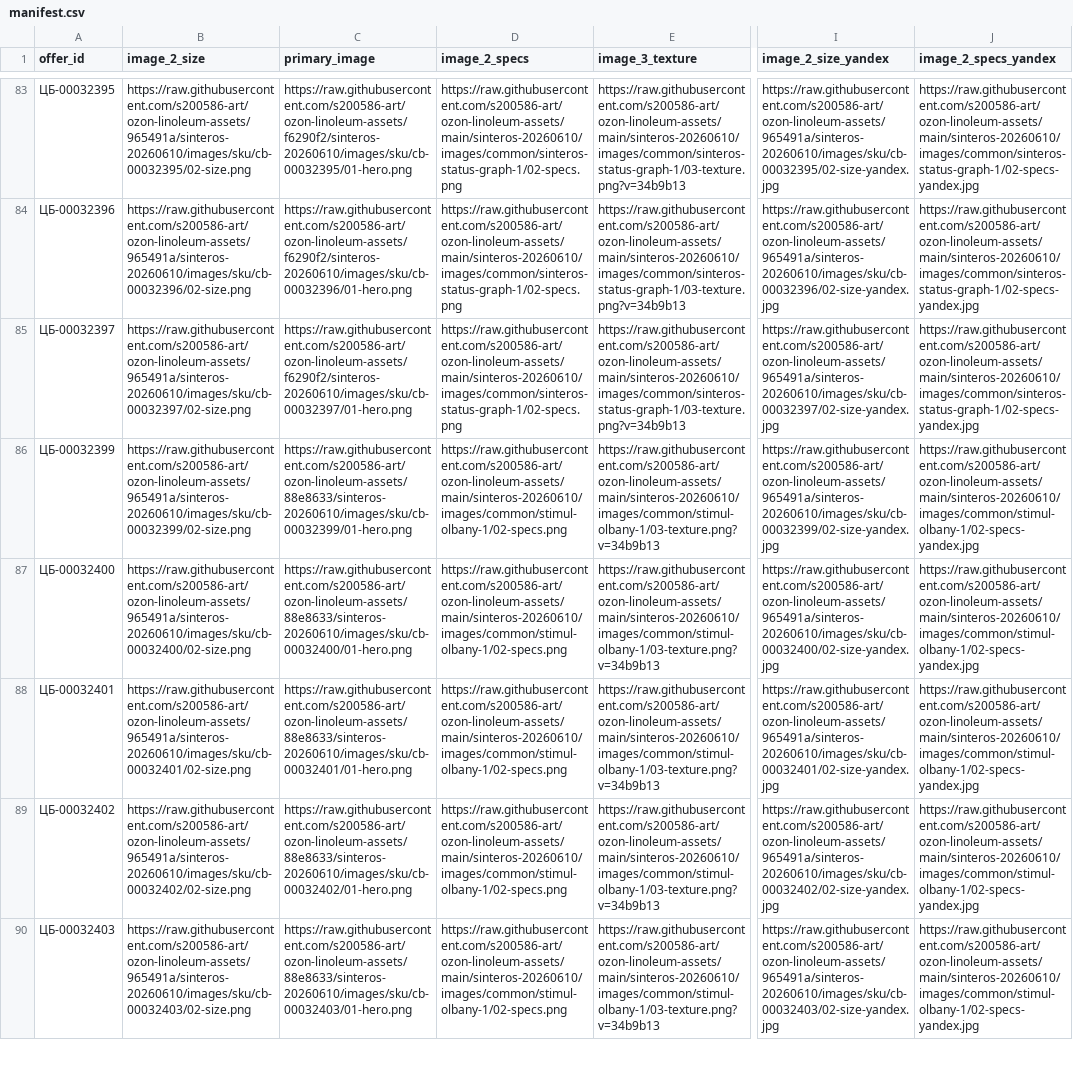
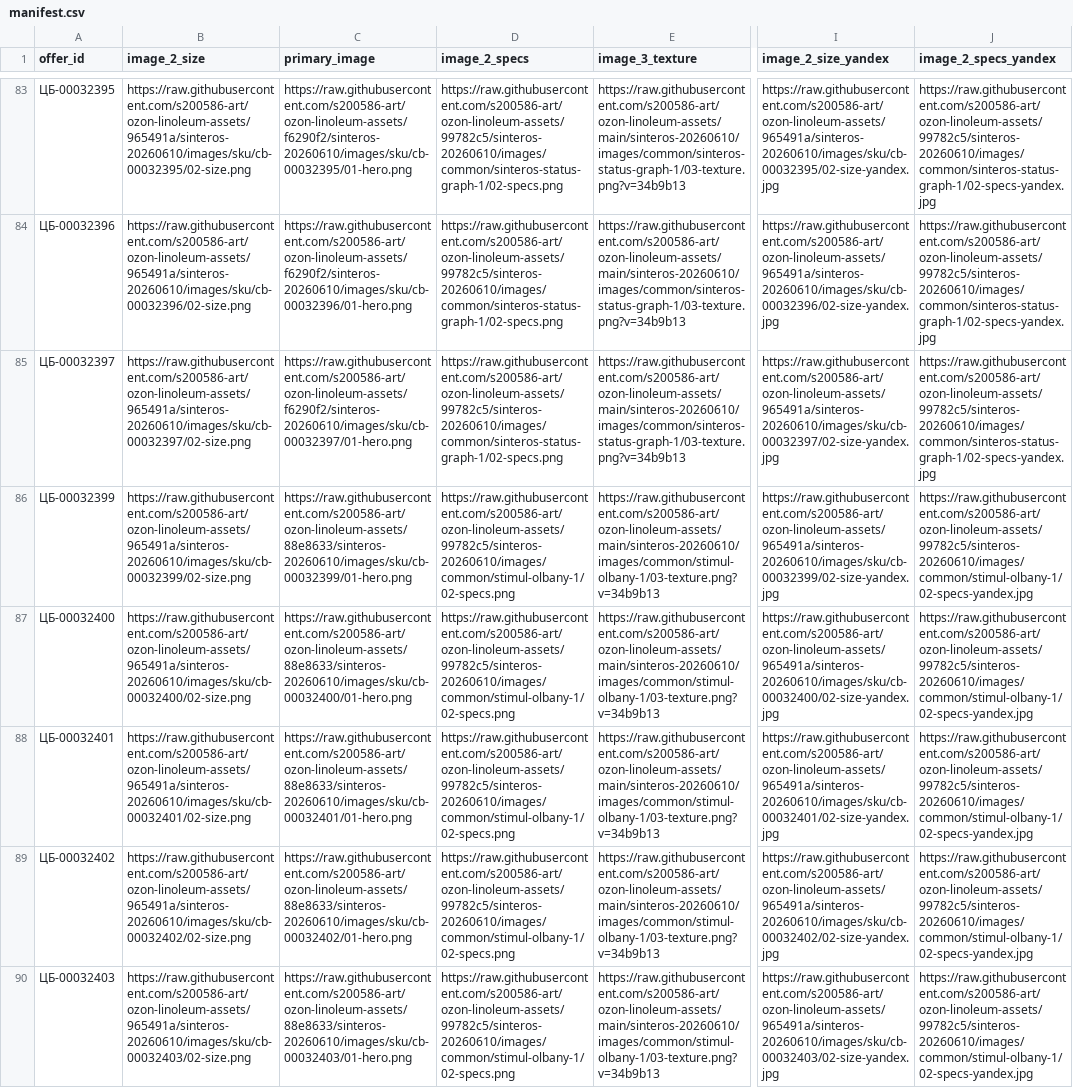
Before and after one commit to s200586-art/ozon-linoleum-assets, a CSV file: sinteros-20260610/manifest.csv, drawn as a sheet; only a part is shown, gaps mark what is left out; the diff covers the shown part only; the diff names each change by its address in the sheet, - before the commit and + after, or states it on an @@ line.

```diff
--- a/sinteros-20260610/manifest.csv
+++ b/sinteros-20260610/manifest.csv
-D83:D85 (image_2_specs): https://raw.githubusercontent.com/s200586-art/ozon-linoleum-assets/main/sinteros-20260610/images/common/sinteros-status-graph-1/02-specs.png
+D83:D85 (image_2_specs): https://raw.githubusercontent.com/s200586-art/ozon-linoleum-assets/99782c5/sinteros-20260610/images/common/sinteros-status-graph-1/02-specs.png
-J83:J85 (image_2_specs_yandex): https://raw.githubusercontent.com/s200586-art/ozon-linoleum-assets/main/sinteros-20260610/images/common/sinteros-status-graph-1/02-specs-yandex.jpg
+J83:J85 (image_2_specs_yandex): https://raw.githubusercontent.com/s200586-art/ozon-linoleum-assets/99782c5/sinteros-20260610/images/common/sinteros-status-graph-1/02-specs-yandex.jpg
-D86:D90 (image_2_specs): https://raw.githubusercontent.com/s200586-art/ozon-linoleum-assets/main/sinteros-20260610/images/common/stimul-olbany-1/02-specs.png
+D86:D90 (image_2_specs): https://raw.githubusercontent.com/s200586-art/ozon-linoleum-assets/99782c5/sinteros-20260610/images/common/stimul-olbany-1/02-specs.png
-J86:J90 (image_2_specs_yandex): https://raw.githubusercontent.com/s200586-art/ozon-linoleum-assets/main/sinteros-20260610/images/common/stimul-olbany-1/02-specs-yandex.jpg
+J86:J90 (image_2_specs_yandex): https://raw.githubusercontent.com/s200586-art/ozon-linoleum-assets/99782c5/sinteros-20260610/images/common/stimul-olbany-1/02-specs-yandex.jpg
```
Also changed, not shown: 176 edited cells elsewhere in this file, 1 other file.
